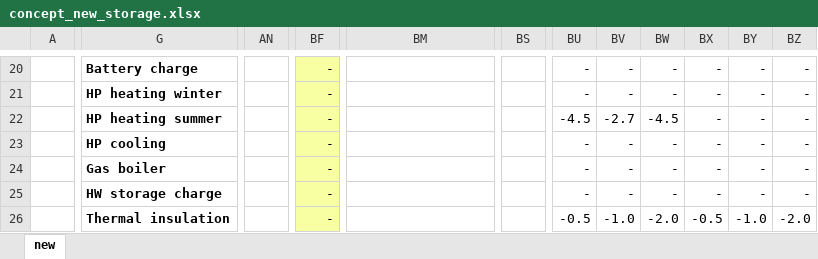
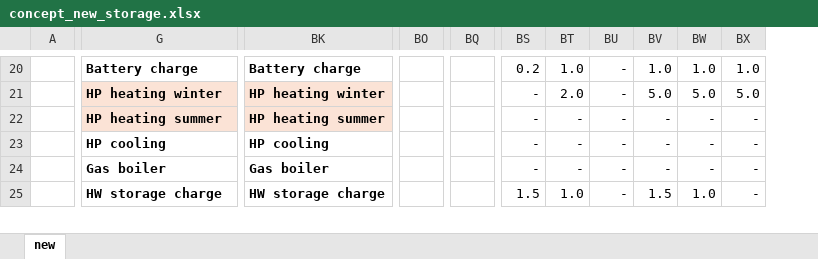
Before and after one commit to CamiCit/pyesm_tesi, an Excel workbook: thesis/main_new_formulation/concept_new_storage.xlsx, sheet new, drawn as a sheet; only a part is shown, gaps mark what is left out; values as stored, in another font and other column widths than the file's, no borders; removed rows and columns are numbered as before the commit, all else as after; rows hold the shown columns only; the diff covers the shown part only; the diff names each change by its address in the sheet, - before the commit and + after, or states it on an @@ line.

```diff
--- a/thesis/main_new_formulation/concept_new_storage.xlsx (sheet new)
+++ b/thesis/main_new_formulation/concept_new_storage.xlsx (sheet new)
-column AN, empty
-column BF, rows 20-25: all -
+column BO, empty
-column BS, empty
+column BQ, empty
-BK20: (empty)
+BK20: Battery charge
-BS20: -
+BS20: 0.2
-BT20: -
+BT20: 1.0
-BV20: -
+BV20: 1.0
-BW20: -
+BW20: 1.0
-BX20: -
+BX20: 1.0
-G21:G22 fill: none
+G21:G22 fill: #FBE3D6
-BK21: (empty)
+BK21: HP heating winter
-BK21:BK22 fill: none
+BK21:BK22 fill: #FBE3D6
-BT21: -
+BT21: 2.0
-BV21: -
+BV21: 5.0
-BW21: -
+BW21: 5.0
-BX21: -
+BX21: 5.0
-BK22: (empty)
+BK22: HP heating summer
-BS22: -4.5
+BS22: -
-BT22: -2.7
+BT22: -
-BU22: -4.5
+BU22: -
-BK23: (empty)
+BK23: HP cooling
-BK24: (empty)
+BK24: Gas boiler
-BK25: (empty)
+BK25: HW storage charge
-BS25: -
+BS25: 1.5
-BT25: -
+BT25: 1.0
-BV25: -
+BV25: 1.5
-BW25: -
+BW25: 1.0
-row 26:  | Thermal insulation |  | - |  |  | -0.5 | -1.0 | -2.0 | -0.5 | -1.0 | -2.0
```
Also changed, not shown: 6 added rows, 4 removed rows, 1 removed column, 351 edited cells and cell formats elsewhere in this sheet, formulas that keep their value, thesis/main/input_data/input_data.xlsx, thesis/main/sets.xlsx, 43 other files.
